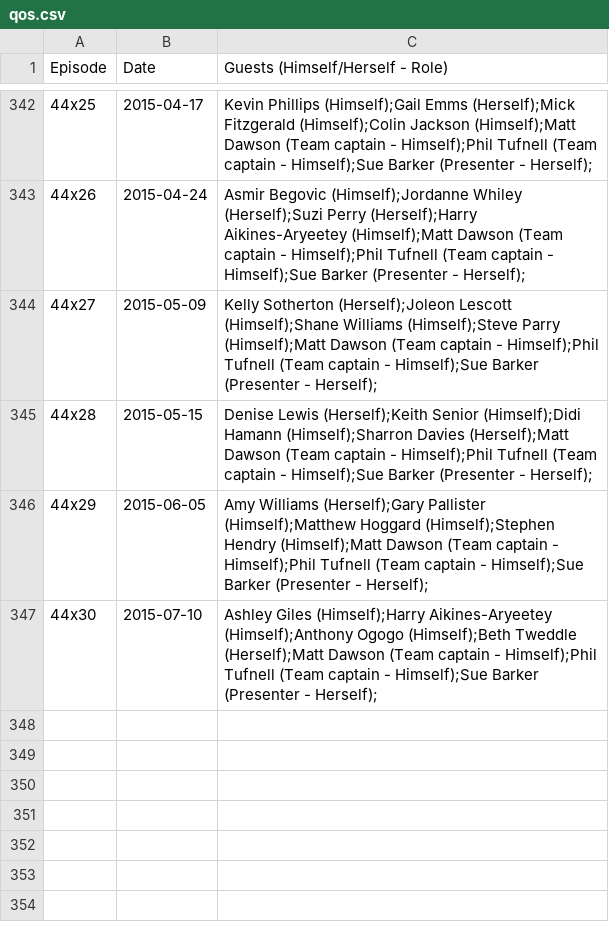
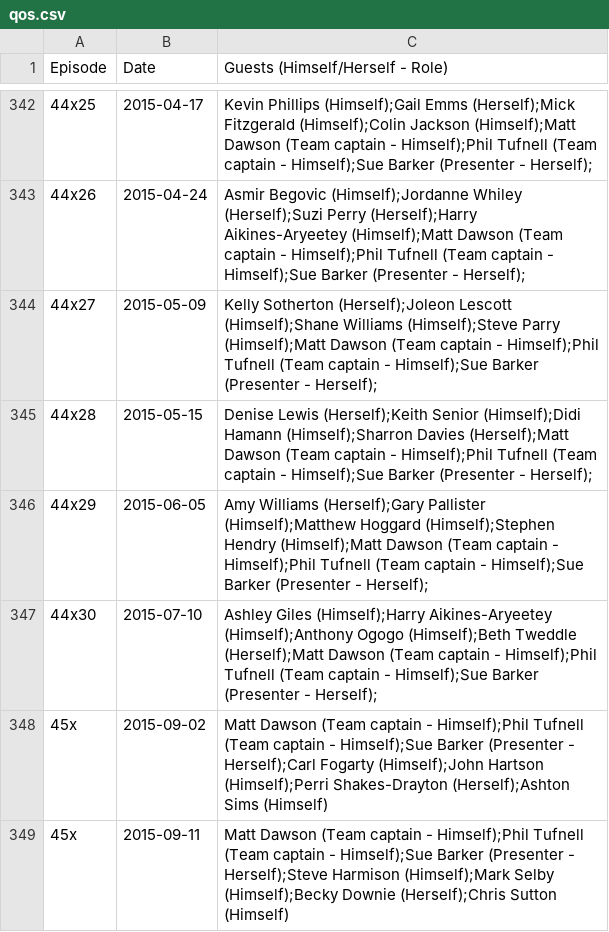
Before and after one commit to slowe/panelshows, a CSV file: data/qos.csv, drawn as a sheet; only a part is shown, gaps mark what is left out.

```diff
--- a/data/qos.csv
+++ b/data/qos.csv
@@ -347 +347,3 @@ Episode,Date,Guests (Himself/Herself - Role)
 44x30,2015-07-10,Ashley Giles (Himself);Harry Aikines-Aryeetey (Himself);Anthony Ogogo (Himself);Beth Tweddle (Herself);Matt Dawson (Team captain - Himself);Phil Tufnell (Team captain - Himself);Sue Barker (Presenter - Herself);
+45x,2015-09-02,Matt Dawson (Team captain - Himself);Phil Tufnell (Team captain - Himself);Sue Barker (Presenter - Herself);Carl Fogarty (Himself);John Hartson (Himself);Perri Shakes-Drayton (Herself);Ashton Sims (Himself)
+45x,2015-09-11,Matt Dawson (Team captain - Himself);Phil Tufnell (Team captain - Himself);Sue Barker (Presenter - Herself);Steve Harmison (Himself);Mark Selby (Himself);Becky Downie (Herself);Chris Sutton (Himself)
```
Also changed, not shown: data/cats-does-countdown.csv, data/the-unbelievable-truth.csv, 2 other files.
